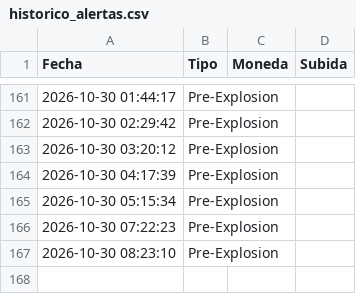
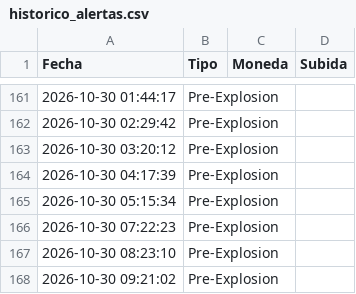
Before and after one commit to kjanoto-coder/panel-cripto, a CSV file: historico_alertas.csv, drawn as a sheet; only a part is shown, gaps mark what is left out.

```diff
--- a/historico_alertas.csv
+++ b/historico_alertas.csv
@@ -167 +167,2 @@ Fecha,Tipo,Moneda,Subida
 2026-10-30 08:23:10,Pre-Explosion,,
+2026-10-30 09:21:02,Pre-Explosion,,
```
Also changed, not shown: 1 other file.
